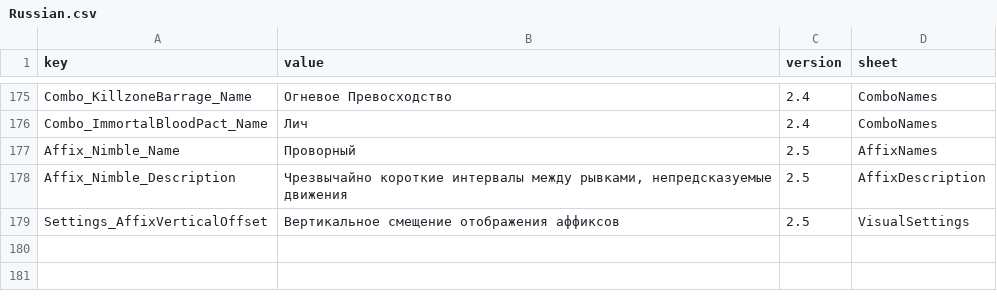
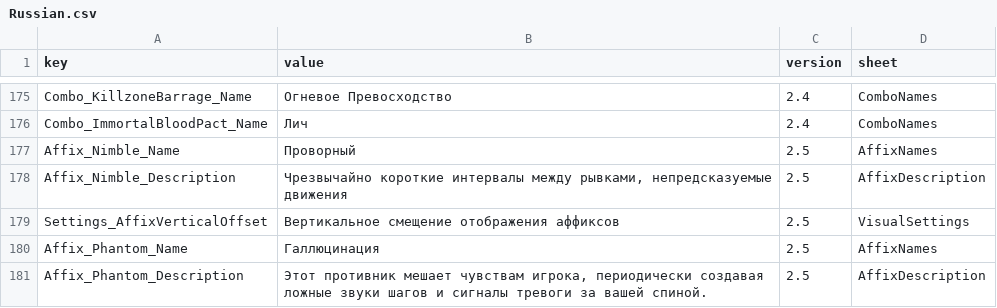
Before and after one commit to LOVEIII486/EliteEnemies, a CSV file: Localization/Russian.csv, drawn as a sheet; only a part is shown, gaps mark what is left out.

```diff
--- a/Localization/Russian.csv
+++ b/Localization/Russian.csv
@@ -179 +179,3 @@ Affix_Nimble_Description,"Чрезвычайно короткие интерва
 Settings_AffixVerticalOffset,Вертикальное смещение отображения аффиксов,2.5,VisualSettings
+Affix_Phantom_Name,Галлюцинация,2.5,AffixNames
+Affix_Phantom_Description,"Этот противник мешает чувствам игрока, периодически создавая ложные звуки шагов и сигналы тревоги за вашей спиной.",2.5,AffixDescription
```
Also changed, not shown: Localization/ChineseSimplified.csv, Localization/ChineseTraditional.csv, 6 other files.
